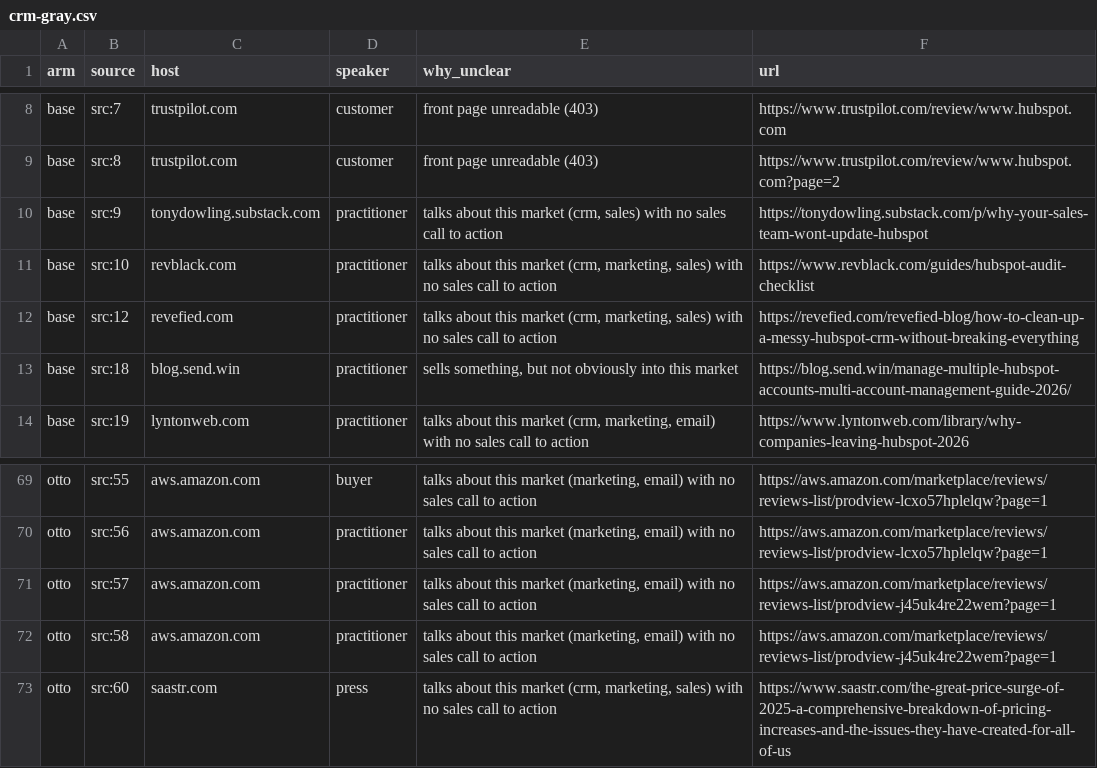
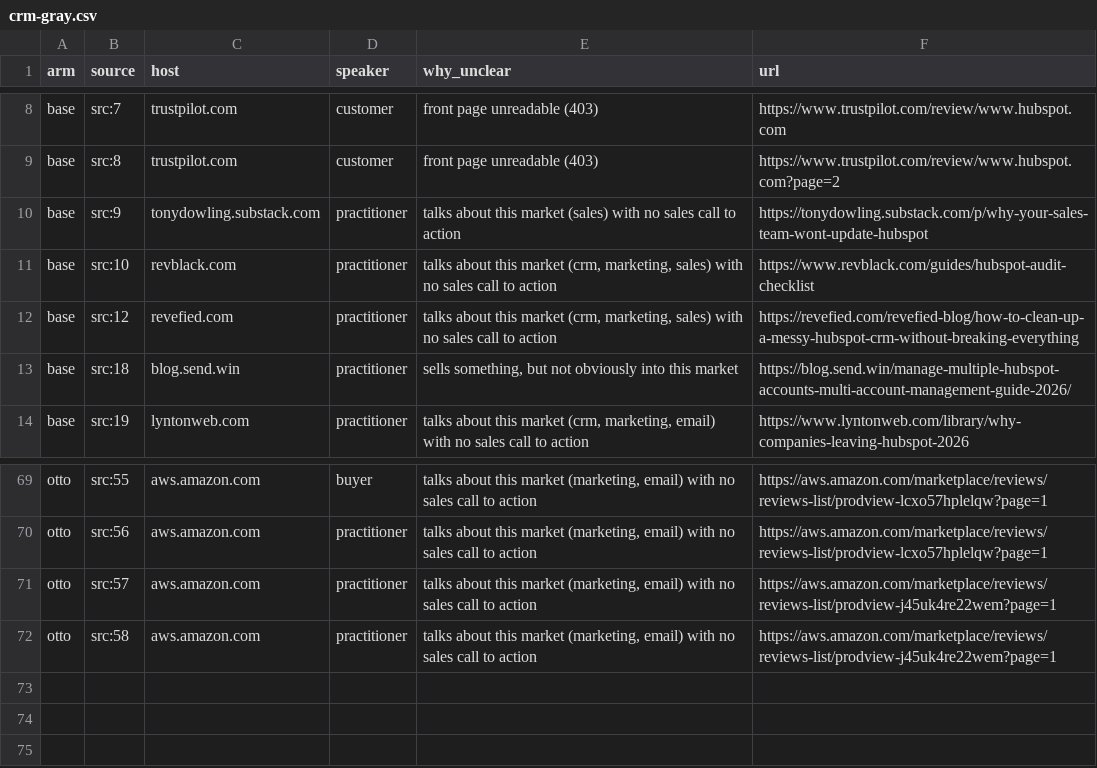
Before and after one commit to rahulnkm/otto-source-quality-eval, a CSV file: results/crm-gray.csv, drawn as a sheet; only a part is shown, gaps mark what is left out.

```diff
--- a/results/crm-gray.csv
+++ b/results/crm-gray.csv
@@ -9,3 +9,3 @@ base,src:7,trustpilot.com,customer,"front page unreadable (403)",https://www.tru
 base,src:8,trustpilot.com,customer,"front page unreadable (403)",https://www.trustpilot.com/review/www.hubspot.com?page=2
-base,src:9,tonydowling.substack.com,practitioner,"talks about this market (crm, sales) with no sales call to action",https://tonydowling.substack.com/p/why-your-sales-team-wont-update-hubspot
+base,src:9,tonydowling.substack.com,practitioner,"talks about this market (sales) with no sales call to action",https://tonydowling.substack.com/p/why-your-sales-team-wont-update-hubspot
 base,src:10,revblack.com,practitioner,"talks about this market (crm, marketing, sales) with no sales call to action",https://www.revblack.com/guides/hubspot-audit-checklist
@@ -72,2 +72 @@ otto,src:57,aws.amazon.com,practitioner,"talks about this market (marketing, ema
 otto,src:58,aws.amazon.com,practitioner,"talks about this market (marketing, email) with no sales call to action",https://aws.amazon.com/marketplace/reviews/reviews-list/prodview-j45uk4re22wem?page=1
-otto,src:60,saastr.com,press,"talks about this market (crm, marketing, sales) with no sales call to action",https://www.saastr.com/the-great-price-surge-of-2025-a-comprehensive-breakdown-of-pricing-increases-and-the-issues-they-have-created-for-all-of-us
```
Also changed, not shown: results/compliance-gray.csv, results/fitness-gray.csv, 35 other files.
